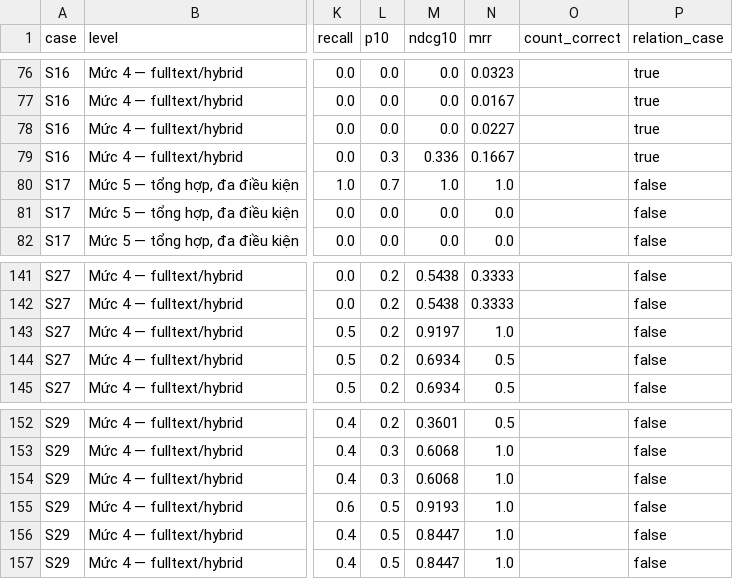
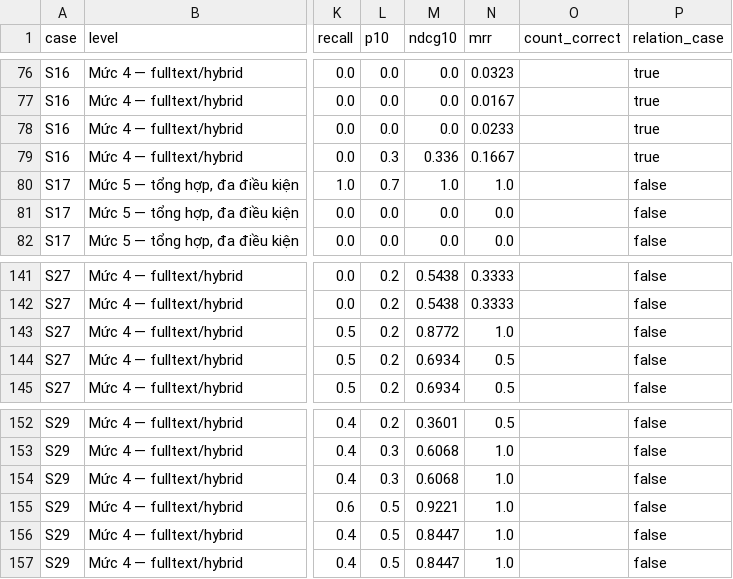
Before and after one commit to bee1zebub05/pbl6, a CSV file: src/cypher_benchmark/reports/v4/systems_by_case.csv, drawn as a sheet; only a part is shown, gaps mark what is left out; the diff covers the shown part only; the diff names each change by its address in the sheet, - before the commit and + after, or states it on an @@ line.

```diff
--- a/src/cypher_benchmark/reports/v4/systems_by_case.csv
+++ b/src/cypher_benchmark/reports/v4/systems_by_case.csv
-N78 (mrr): 0.0227
+N78 (mrr): 0.0233
-M143 (ndcg10): 0.9197
+M143 (ndcg10): 0.8772
-M155 (ndcg10): 0.9193
+M155 (ndcg10): 0.9221
```
Also changed, not shown: 37 edited cells elsewhere in this file, src/cypher_benchmark/reports/v4/review_S13_S17.csv, 3 other files.
